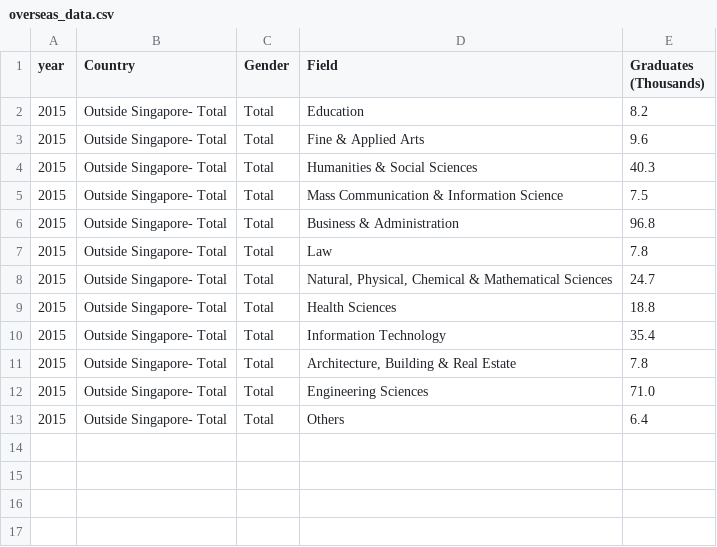
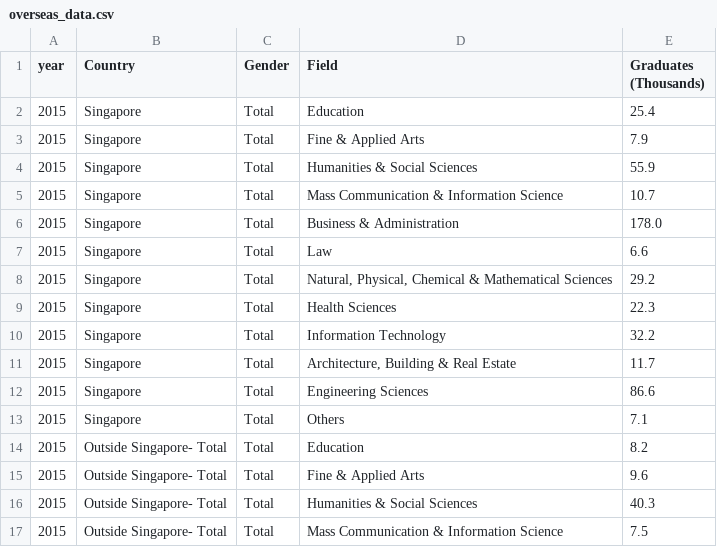
Before and after one commit to jurgen-tan-git/PDS-Assignments, a CSV file: Assignment 2/After Cleansing/overseas_data.csv, drawn as a sheet; only a part is shown; the shorter side is filled out with more unchanged rows.

```diff
--- a/Assignment 2/After Cleansing/overseas_data.csv
+++ b/Assignment 2/After Cleansing/overseas_data.csv
@@ -1,2 +1,14 @@
 year,Country,Gender,Field,Graduates (Thousands)
+2015,Singapore,Total,Education,25.4
+2015,Singapore,Total,Fine & Applied Arts,7.9
+2015,Singapore,Total,Humanities & Social Sciences,55.9
+2015,Singapore,Total,Mass Communication & Information Science,10.7
+2015,Singapore,Total,Business & Administration,178.0
+2015,Singapore,Total,Law,6.6
+2015,Singapore,Total,"Natural, Physical, Chemical & Mathematical Sciences",29.2
+2015,Singapore,Total,Health Sciences,22.3
+2015,Singapore,Total,Information Technology,32.2
+2015,Singapore,Total,"Architecture, Building & Real Estate",11.7
+2015,Singapore,Total,Engineering Sciences,86.6
+2015,Singapore,Total,Others,7.1
 2015,Outside Singapore- Total,Total,Education,8.2
```
Also changed, not shown: 1 other file.
